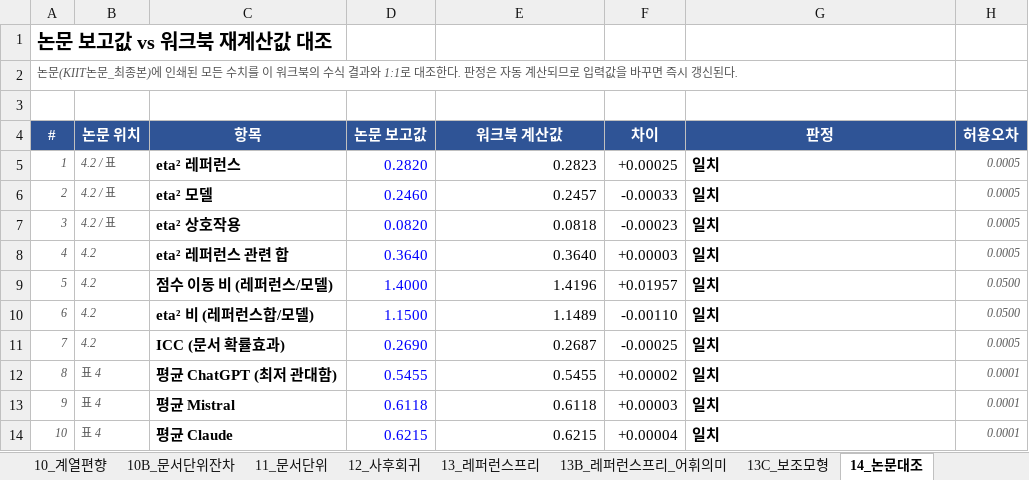
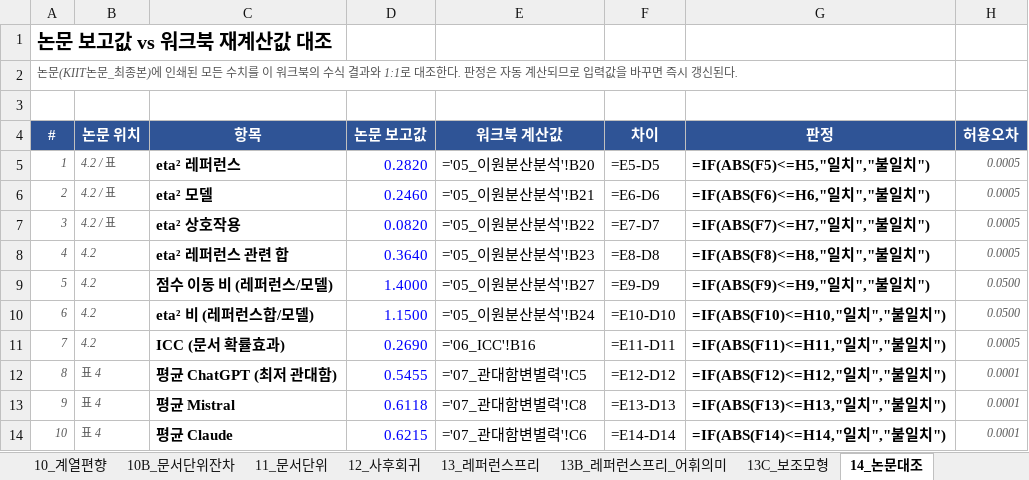
Before and after one commit to rgkim-hsu/SADRA, an Excel workbook: docs/KIIT_Stats_Workbook_통계재현.xlsx, sheet 14_논문대조, drawn as a sheet; only a part is shown; values as stored, in another font and other column widths than the file's, no borders; formulas without a stored value are shown as written; the diff covers the shown part only; the diff names each change by its address in the sheet, - before the commit and + after, or states it on an @@ line.

```diff
--- a/docs/KIIT_Stats_Workbook_통계재현.xlsx (sheet 14_논문대조)
+++ b/docs/KIIT_Stats_Workbook_통계재현.xlsx (sheet 14_논문대조)
-E5 (워크북 계산값): 0.2823
+E5 (워크북 계산값): ='05_이원분산분석'!B20
-F5 (차이): +0.00025
+F5 (차이): =E5-D5
-G5 (판정): 일치
+G5 (판정): =IF(ABS(F5)<=H5,"일치","불일치")
-E6 (워크북 계산값): 0.2457
+E6 (워크북 계산값): ='05_이원분산분석'!B21
-F6 (차이): -0.00033
+F6 (차이): =E6-D6
-G6 (판정): 일치
+G6 (판정): =IF(ABS(F6)<=H6,"일치","불일치")
-E7 (워크북 계산값): 0.0818
+E7 (워크북 계산값): ='05_이원분산분석'!B22
-F7 (차이): -0.00023
+F7 (차이): =E7-D7
-G7 (판정): 일치
+G7 (판정): =IF(ABS(F7)<=H7,"일치","불일치")
-E8 (워크북 계산값): 0.3640
+E8 (워크북 계산값): ='05_이원분산분석'!B23
-F8 (차이): +0.00003
+F8 (차이): =E8-D8
-G8 (판정): 일치
+G8 (판정): =IF(ABS(F8)<=H8,"일치","불일치")
-E9 (워크북 계산값): 1.4196
+E9 (워크북 계산값): ='05_이원분산분석'!B27
-F9 (차이): +0.01957
+F9 (차이): =E9-D9
-G9 (판정): 일치
+G9 (판정): =IF(ABS(F9)<=H9,"일치","불일치")
-E10 (워크북 계산값): 1.1489
+E10 (워크북 계산값): ='05_이원분산분석'!B24
-F10 (차이): -0.00110
+F10 (차이): =E10-D10
-G10 (판정): 일치
+G10 (판정): =IF(ABS(F10)<=H10,"일치","불일치")
-E11 (워크북 계산값): 0.2687
+E11 (워크북 계산값): ='06_ICC'!B16
-F11 (차이): -0.00025
+F11 (차이): =E11-D11
-G11 (판정): 일치
+G11 (판정): =IF(ABS(F11)<=H11,"일치","불일치")
-E12 (워크북 계산값): 0.5455
+E12 (워크북 계산값): ='07_관대함변별력'!C5
-F12 (차이): +0.00002
+F12 (차이): =E12-D12
-G12 (판정): 일치
+G12 (판정): =IF(ABS(F12)<=H12,"일치","불일치")
-E13 (워크북 계산값): 0.6118
+E13 (워크북 계산값): ='07_관대함변별력'!C8
-F13 (차이): +0.00003
+F13 (차이): =E13-D13
-G13 (판정): 일치
+G13 (판정): =IF(ABS(F13)<=H13,"일치","불일치")
-E14 (워크북 계산값): 0.6215
+E14 (워크북 계산값): ='07_관대함변별력'!C6
-F14 (차이): +0.00004
+F14 (차이): =E14-D14
-G14 (판정): 일치
+G14 (판정): =IF(ABS(F14)<=H14,"일치","불일치")
```
Also changed, not shown: 7 added rows, 7 removed rows and 199 edited cells elsewhere in this sheet, sheet 03B_시나리오점수, sheet 01_원자료, sheet 13B_레퍼런스프리_어휘의미, sheet 13_레퍼런스프리, sheet 12_사후회귀, sheet 11_문서단위, 13 more sheets, other sheet tabs.
